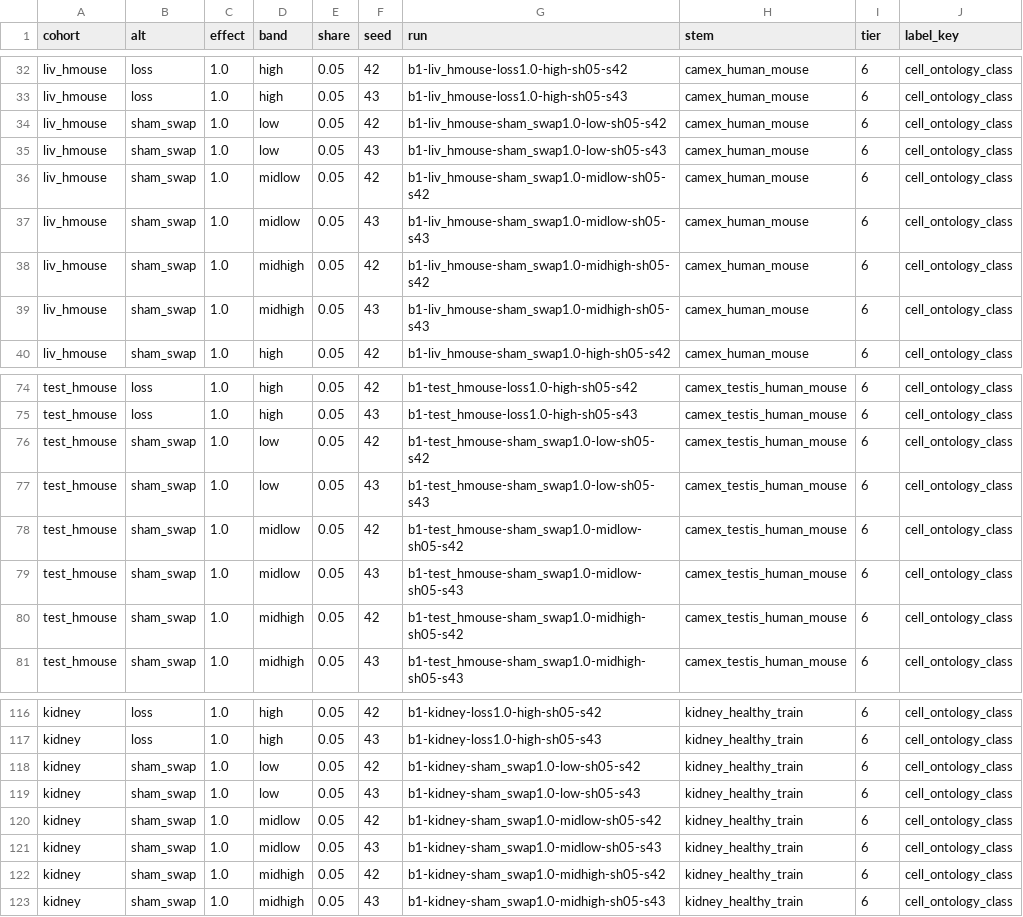
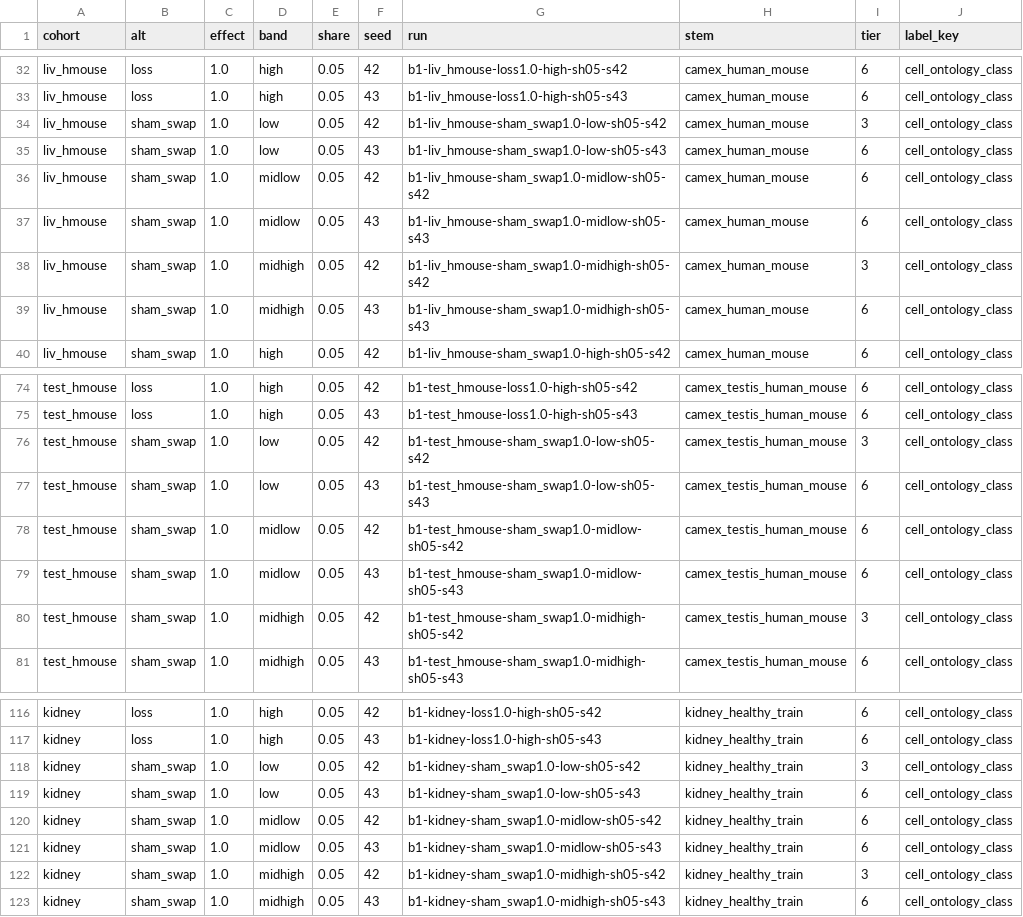
Before and after one commit to theislab/chimera, a TSV file: revision/tasks/B1_ground_truth/grid_tools_v2.tsv, drawn as a sheet; only a part is shown, gaps mark what is left out.

```diff
--- a/revision/tasks/B1_ground_truth/grid_tools_v2.tsv
+++ b/revision/tasks/B1_ground_truth/grid_tools_v2.tsv
@@ -33,3 +33,3 @@ liv_hmouse	loss	1.0	high	0.05	42	b1-liv_hmouse-loss1.0-high-sh05-s42	camex_human
 liv_hmouse	loss	1.0	high	0.05	43	b1-liv_hmouse-loss1.0-high-sh05-s43	camex_human_mouse	6	cell_ontology_class
-liv_hmouse	sham_swap	1.0	low	0.05	42	b1-liv_hmouse-sham_swap1.0-low-sh05-s42	camex_human_mouse	6	cell_ontology_class
+liv_hmouse	sham_swap	1.0	low	0.05	42	b1-liv_hmouse-sham_swap1.0-low-sh05-s42	camex_human_mouse	3	cell_ontology_class
 liv_hmouse	sham_swap	1.0	low	0.05	43	b1-liv_hmouse-sham_swap1.0-low-sh05-s43	camex_human_mouse	6	cell_ontology_class
@@ -37,3 +37,3 @@ liv_hmouse	sham_swap	1.0	midlow	0.05	42	b1-liv_hmouse-sham_swap1.0-midlow-sh05-s
 liv_hmouse	sham_swap	1.0	midlow	0.05	43	b1-liv_hmouse-sham_swap1.0-midlow-sh05-s43	camex_human_mouse	6	cell_ontology_class
-liv_hmouse	sham_swap	1.0	midhigh	0.05	42	b1-liv_hmouse-sham_swap1.0-midhigh-sh05-s42	camex_human_mouse	6	cell_ontology_class
+liv_hmouse	sham_swap	1.0	midhigh	0.05	42	b1-liv_hmouse-sham_swap1.0-midhigh-sh05-s42	camex_human_mouse	3	cell_ontology_class
 liv_hmouse	sham_swap	1.0	midhigh	0.05	43	b1-liv_hmouse-sham_swap1.0-midhigh-sh05-s43	camex_human_mouse	6	cell_ontology_class
@@ -75,3 +75,3 @@ test_hmouse	loss	1.0	high	0.05	42	b1-test_hmouse-loss1.0-high-sh05-s42	camex_tes
 test_hmouse	loss	1.0	high	0.05	43	b1-test_hmouse-loss1.0-high-sh05-s43	camex_testis_human_mouse	6	cell_ontology_class
-test_hmouse	sham_swap	1.0	low	0.05	42	b1-test_hmouse-sham_swap1.0-low-sh05-s42	camex_testis_human_mouse	6	cell_ontology_class
+test_hmouse	sham_swap	1.0	low	0.05	42	b1-test_hmouse-sham_swap1.0-low-sh05-s42	camex_testis_human_mouse	3	cell_ontology_class
 test_hmouse	sham_swap	1.0	low	0.05	43	b1-test_hmouse-sham_swap1.0-low-sh05-s43	camex_testis_human_mouse	6	cell_ontology_class
@@ -79,3 +79,3 @@ test_hmouse	sham_swap	1.0	midlow	0.05	42	b1-test_hmouse-sham_swap1.0-midlow-sh05
 test_hmouse	sham_swap	1.0	midlow	0.05	43	b1-test_hmouse-sham_swap1.0-midlow-sh05-s43	camex_testis_human_mouse	6	cell_ontology_class
-test_hmouse	sham_swap	1.0	midhigh	0.05	42	b1-test_hmouse-sham_swap1.0-midhigh-sh05-s42	camex_testis_human_mouse	6	cell_ontology_class
+test_hmouse	sham_swap	1.0	midhigh	0.05	42	b1-test_hmouse-sham_swap1.0-midhigh-sh05-s42	camex_testis_human_mouse	3	cell_ontology_class
 test_hmouse	sham_swap	1.0	midhigh	0.05	43	b1-test_hmouse-sham_swap1.0-midhigh-sh05-s43	camex_testis_human_mouse	6	cell_ontology_class
@@ -117,3 +117,3 @@ kidney	loss	1.0	high	0.05	42	b1-kidney-loss1.0-high-sh05-s42	kidney_healthy_trai
 kidney	loss	1.0	high	0.05	43	b1-kidney-loss1.0-high-sh05-s43	kidney_healthy_train	6	cell_ontology_class
-kidney	sham_swap	1.0	low	0.05	42	b1-kidney-sham_swap1.0-low-sh05-s42	kidney_healthy_train	6	cell_ontology_class
+kidney	sham_swap	1.0	low	0.05	42	b1-kidney-sham_swap1.0-low-sh05-s42	kidney_healthy_train	3	cell_ontology_class
 kidney	sham_swap	1.0	low	0.05	43	b1-kidney-sham_swap1.0-low-sh05-s43	kidney_healthy_train	6	cell_ontology_class
@@ -121,3 +121,3 @@ kidney	sham_swap	1.0	midlow	0.05	42	b1-kidney-sham_swap1.0-midlow-sh05-s42	kidne
 kidney	sham_swap	1.0	midlow	0.05	43	b1-kidney-sham_swap1.0-midlow-sh05-s43	kidney_healthy_train	6	cell_ontology_class
-kidney	sham_swap	1.0	midhigh	0.05	42	b1-kidney-sham_swap1.0-midhigh-sh05-s42	kidney_healthy_train	6	cell_ontology_class
+kidney	sham_swap	1.0	midhigh	0.05	42	b1-kidney-sham_swap1.0-midhigh-sh05-s42	kidney_healthy_train	3	cell_ontology_class
 kidney	sham_swap	1.0	midhigh	0.05	43	b1-kidney-sham_swap1.0-midhigh-sh05-s43	kidney_healthy_train	6	cell_ontology_class
```
Also changed, not shown: revision/tasks/B1_ground_truth/queue.tsv, 1 other file.
